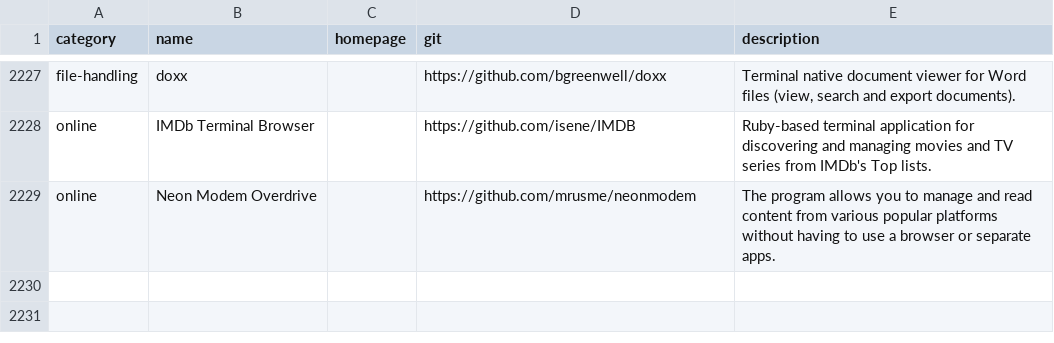
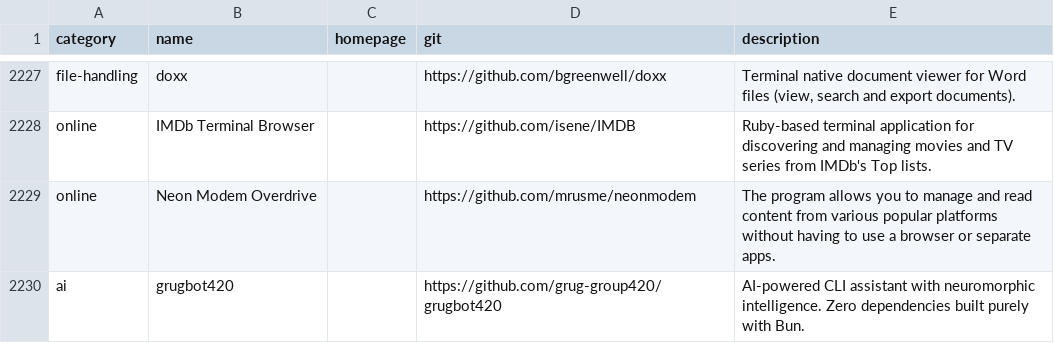
Before and after one commit to toolleeo/awesome-cli-apps-in-a-csv, a CSV file: data/apps.csv, drawn as a sheet; only a part is shown, gaps mark what is left out.

Commit message:
Add grugbot420 to AI category

```diff
--- a/data/apps.csv
+++ b/data/apps.csv
@@ -2229 +2229,2 @@ online,IMDb Terminal Browser,,https://github.com/isene/IMDB,Ruby-based terminal
 online,Neon Modem Overdrive,,https://github.com/mrusme/neonmodem,The program allows you to manage and read content from various popular platforms without having to use a browser or separate apps.
+ai,grugbot420,,https://github.com/grug-group420/grugbot420,AI-powered CLI assistant with neuromorphic intelligence. Zero dependencies built purely with Bun.
```
